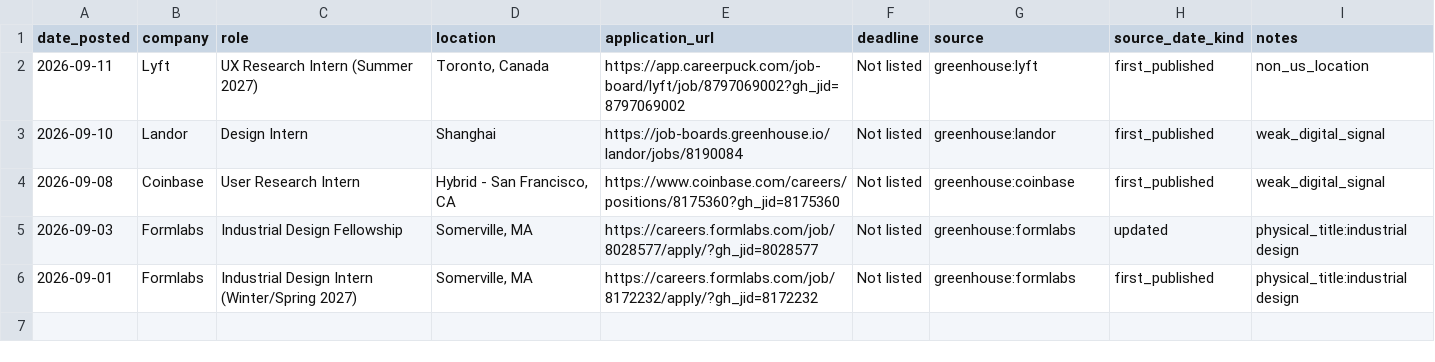
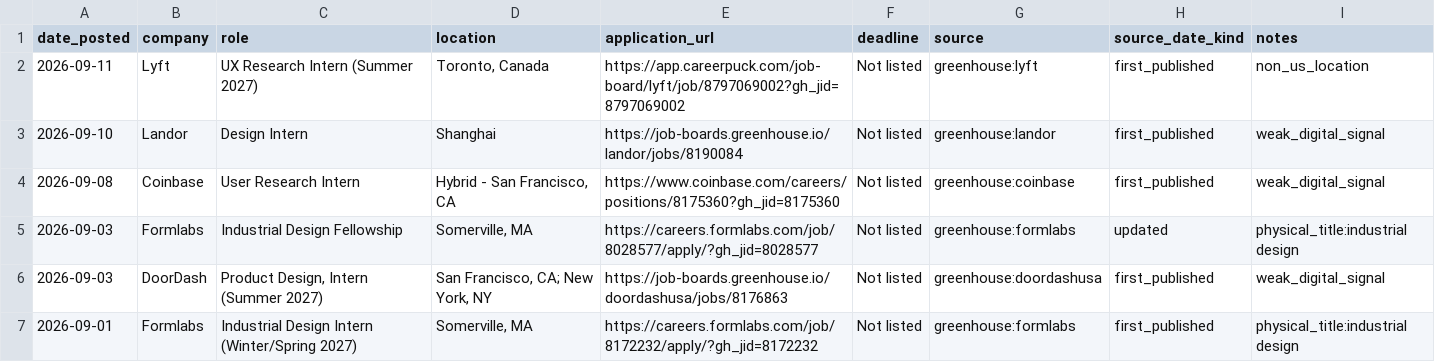
Before and after one commit to jasontello/design-opportunities, a CSV file: data/rejected_matches.csv, drawn as a sheet; the diff names each change by its address in the sheet, - before the commit and + after, or states it on an @@ line.

```diff
--- a/data/rejected_matches.csv
+++ b/data/rejected_matches.csv
+row 6: 2026-09-03 | DoorDash | Product Design, Intern (Summer 2027) | San Francisco, CA; New York, NY | https://job-boards.greenhouse.io/doordashusa/jobs/8176863 | Not listed | greenhouse:doordashusa | first_published | weak_digital_signal
```
Also changed, not shown: data/internships.csv, 1 other file.
